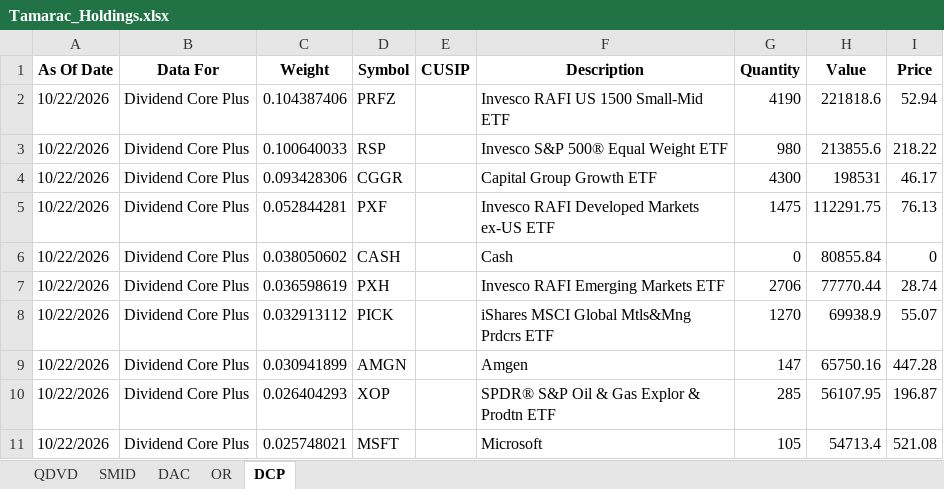
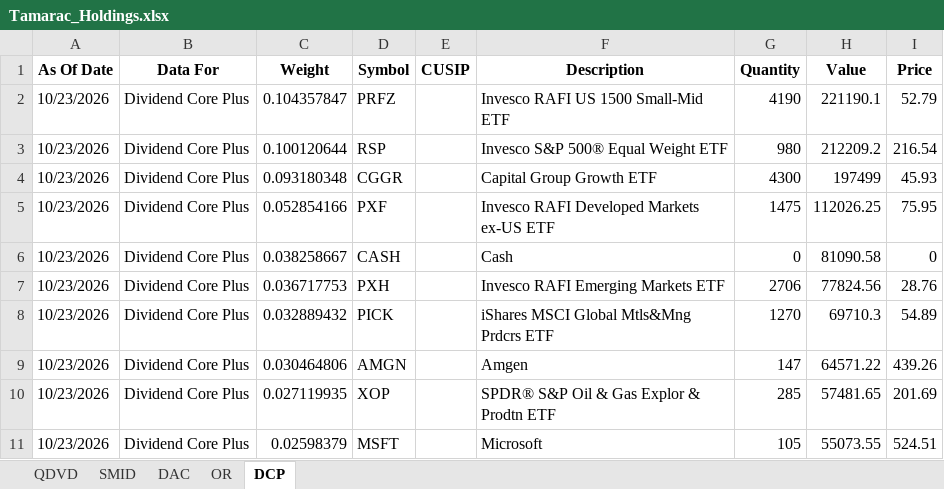
Before and after one commit to ryansadair/mcp-dashboard, an Excel workbook: data/Tamarac_Holdings.xlsx, sheet DCP, drawn as a sheet; only a part is shown; values as stored, in another font and other column widths than the file's, no borders; the diff covers the shown part only; the diff names each change by its address in the sheet, - before the commit and + after, or states it on an @@ line.

```diff
--- a/data/Tamarac_Holdings.xlsx (sheet DCP)
+++ b/data/Tamarac_Holdings.xlsx (sheet DCP)
-A2:A11 (As Of Date): 10/22/2026
+A2:A11 (As Of Date): 10/23/2026
-C2 (Weight): 0.104387406
+C2 (Weight): 0.104357847
-H2 (Value): 221818.6
+H2 (Value): 221190.1
-I2 (Price): 52.94
+I2 (Price): 52.79
-C3 (Weight): 0.100640033
+C3 (Weight): 0.100120644
-H3 (Value): 213855.6
+H3 (Value): 212209.2
-I3 (Price): 218.22
+I3 (Price): 216.54
-C4 (Weight): 0.093428306
+C4 (Weight): 0.093180348
-H4 (Value): 198531
+H4 (Value): 197499
-I4 (Price): 46.17
+I4 (Price): 45.93
-C5 (Weight): 0.052844281
+C5 (Weight): 0.052854166
-H5 (Value): 112291.75
+H5 (Value): 112026.25
-I5 (Price): 76.13
+I5 (Price): 75.95
-C6 (Weight): 0.038050602
+C6 (Weight): 0.038258667
-H6 (Value): 80855.84
+H6 (Value): 81090.58
-C7 (Weight): 0.036598619
+C7 (Weight): 0.036717753
-H7 (Value): 77770.44
+H7 (Value): 77824.56
-I7 (Price): 28.74
+I7 (Price): 28.76
-C8 (Weight): 0.032913112
+C8 (Weight): 0.032889432
-H8 (Value): 69938.9
+H8 (Value): 69710.3
-I8 (Price): 55.07
+I8 (Price): 54.89
-C9 (Weight): 0.030941899
+C9 (Weight): 0.030464806
-H9 (Value): 65750.16
+H9 (Value): 64571.22
-I9 (Price): 447.28
+I9 (Price): 439.26
-C10 (Weight): 0.026404293
+C10 (Weight): 0.027119935
-H10 (Value): 56107.95
+H10 (Value): 57481.65
-I10 (Price): 196.87
+I10 (Price): 201.69
-C11 (Weight): 0.025748021
+C11 (Weight): 0.02598379
-H11 (Value): 54713.4
+H11 (Value): 55073.55
-I11 (Price): 521.08
+I11 (Price): 524.51
```
Also changed, not shown: 5 added rows, 5 removed rows and 124 edited cells elsewhere in this sheet, sheet DAC, sheet QDVD, sheet SMID, sheet OR.
